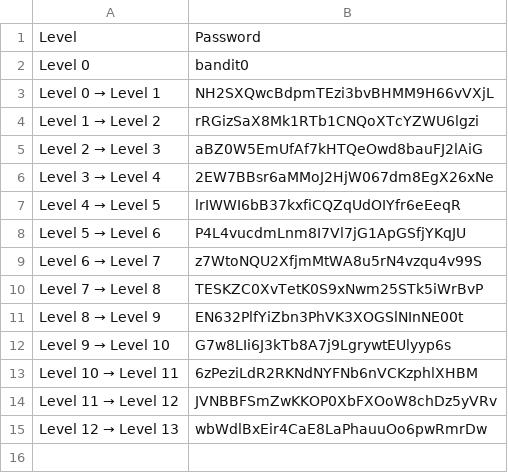
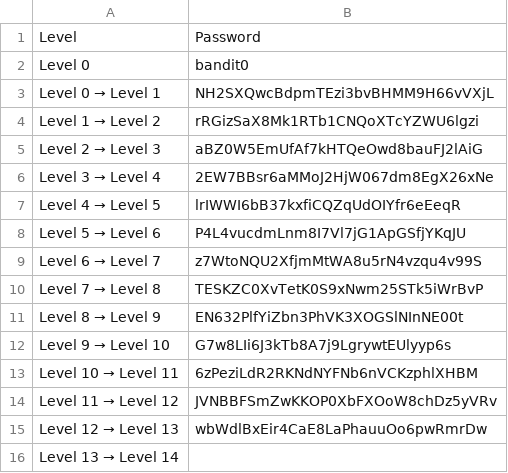
Before and after one commit to albertopformoso/OverTheWire-Wargames, a CSV file: docs/bandit/passwords.csv, drawn as a sheet.

Commit message:
added level 13 -> level 14

```diff
--- a/docs/bandit/passwords.csv
+++ b/docs/bandit/passwords.csv
@@ -15 +15,2 @@ Level 11 → Level 12,JVNBBFSmZwKKOP0XbFXOoW8chDz5yVRv
 Level 12 → Level 13,wbWdlBxEir4CaE8LaPhauuOo6pwRmrDw
+Level 13 → Level 14,
```
Also changed, not shown: 2 other files.
